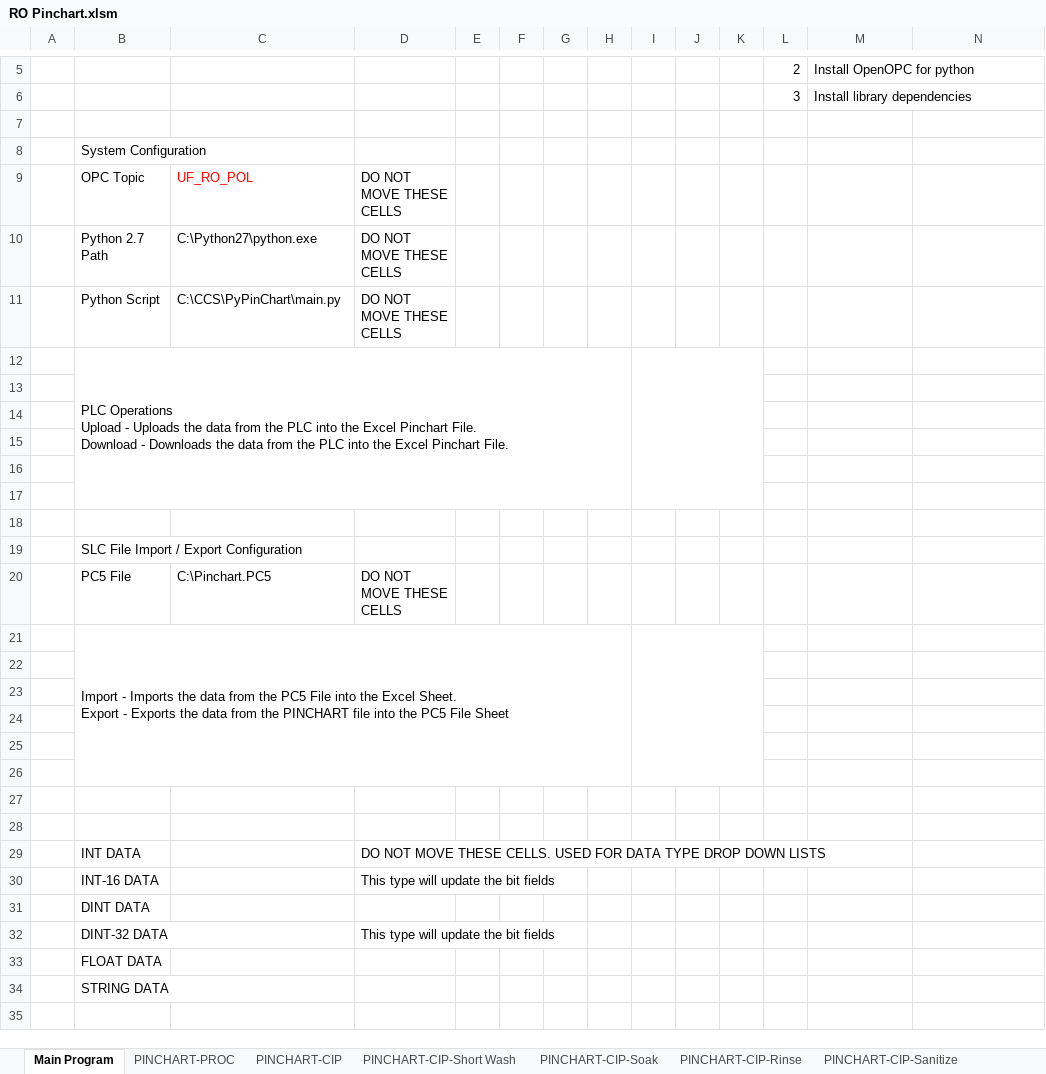
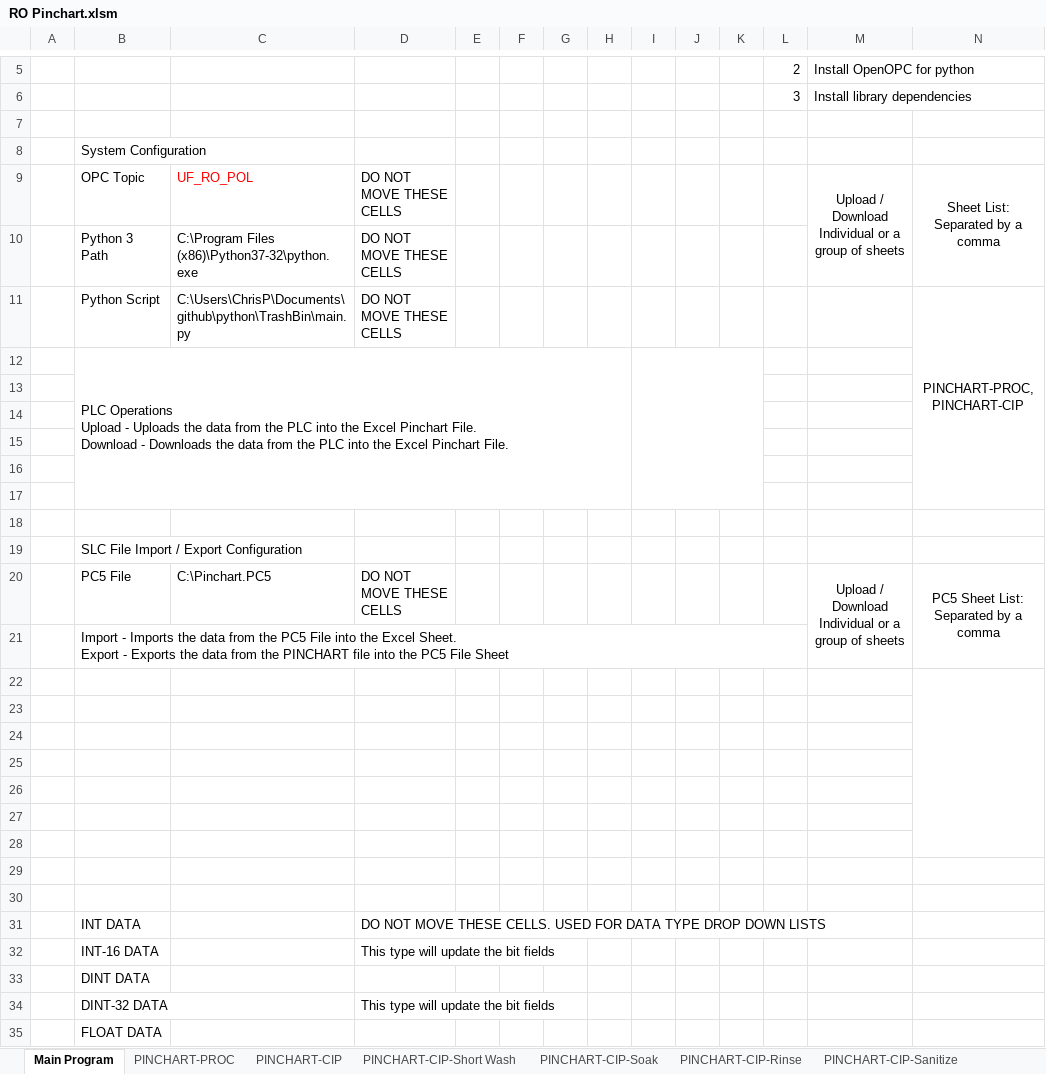
Before and after one commit to ccscpanici/MTPyPinchart, an Excel workbook: RO Pinchart.xlsm, sheet Main Program, drawn as a sheet; only a part is shown, gaps mark what is left out; the shorter side is filled out with more unchanged rows; values as stored, in another font and other column widths than the file's, no borders; charts and pictures not drawn; removed rows and columns are numbered as before the commit, all else as after; the diff names each change by its address in the sheet, - before the commit and + after, or states it on an @@ line.

Commit message:
updated excel sheet

```diff
--- a/RO Pinchart.xlsm (sheet Main Program)
+++ b/RO Pinchart.xlsm (sheet Main Program)
-M9: (empty)
+M9: Upload / Download Individual or a group of sheets
+M9:M10 merged
-N9: (empty)
+N9: Sheet List: Separated by a comma
+N9:N10 merged
-B10: Python 2.7 Path
+B10: Python 3 Path
-C10: C:\Python27\python.exe
+C10: C:\Program Files (x86)\Python37-32\python.exe
-C11: C:\CCS\PyPinChart\main.py
+C11: C:\Users\ChrisP\Documents\github\python\TrashBin\main.py
-N11: (empty)
+N11: PINCHART-PROC, PINCHART-CIP
+N11:N17 merged
-M20: (empty)
+M20: Upload / Download Individual or a group of sheets
+M20:M21 merged
-N20: (empty)
+N20: PC5 Sheet List: Separated by a comma
+N20:N21 merged
-B21:H26 merged
-I21:K26 merged
+row 22: (empty)
+row 23: (empty)
```
Also changed, not shown: charts or pictures.
